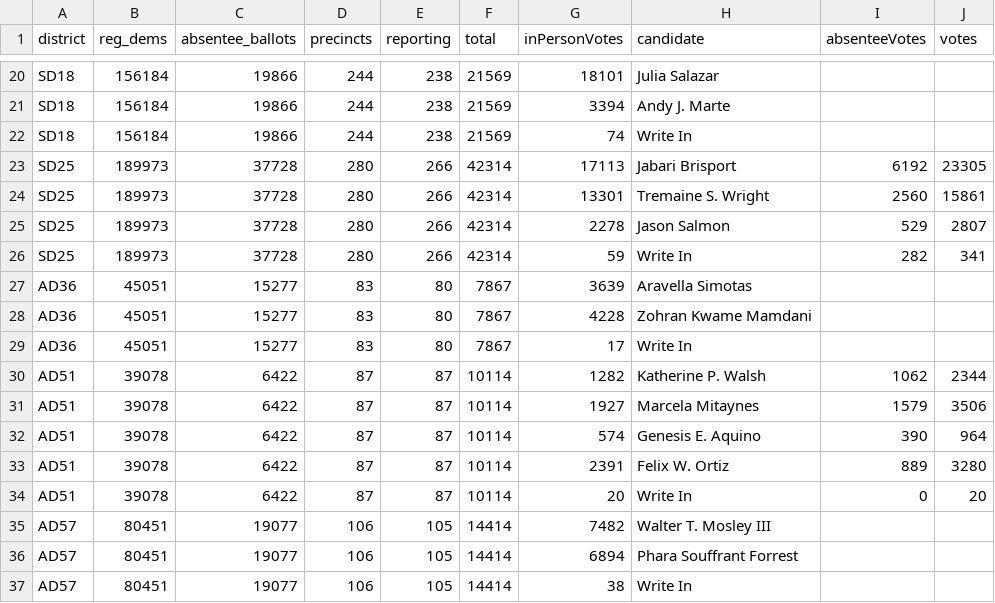
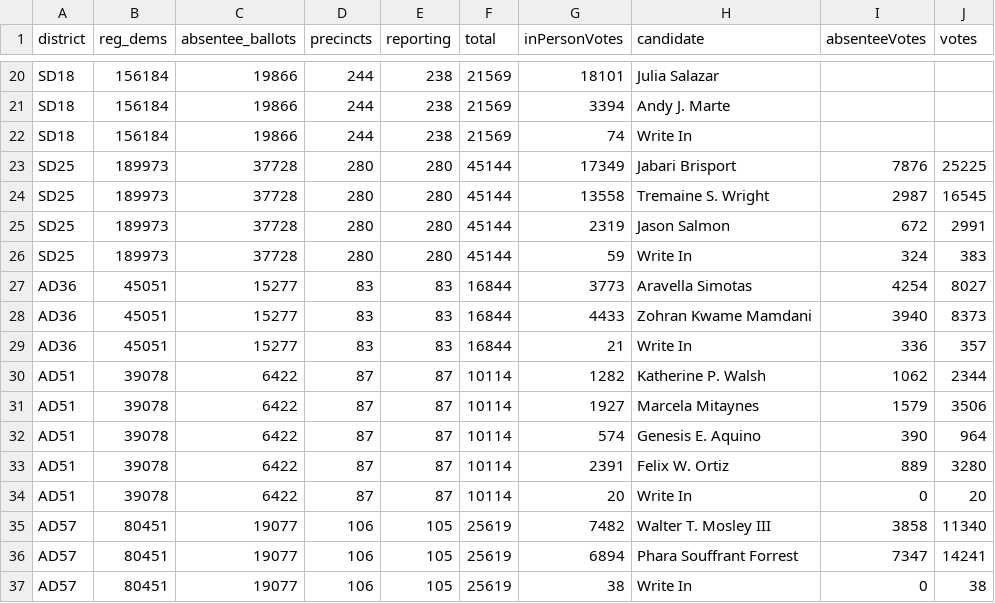
Before and after one commit to sabrinadchan/dsa-for-the-many, a TSV file: data/summary.tsv, drawn as a sheet; only a part is shown, gaps mark what is left out.

Commit message:
updated vote counts

```diff
--- a/data/summary.tsv
+++ b/data/summary.tsv
@@ -22,9 +22,9 @@ SD18	156184	19866	244	238	21569	3394	Andy J. Marte
 SD18	156184	19866	244	238	21569	74	Write In
-SD25	189973	37728	280	266	42314	17113	Jabari Brisport	6192	23305
-SD25	189973	37728	280	266	42314	13301	Tremaine S. Wright	2560	15861
-SD25	189973	37728	280	266	42314	2278	Jason Salmon	529	2807
-SD25	189973	37728	280	266	42314	59	Write In	282	341
-AD36	45051	15277	83	80	7867	3639	Aravella Simotas
-AD36	45051	15277	83	80	7867	4228	Zohran Kwame Mamdani
-AD36	45051	15277	83	80	7867	17	Write In
+SD25	189973	37728	280	280	45144	17349	Jabari Brisport	7876	25225
+SD25	189973	37728	280	280	45144	13558	Tremaine S. Wright	2987	16545
+SD25	189973	37728	280	280	45144	2319	Jason Salmon	672	2991
+SD25	189973	37728	280	280	45144	59	Write In	324	383
+AD36	45051	15277	83	83	16844	3773	Aravella Simotas	4254	8027
+AD36	45051	15277	83	83	16844	4433	Zohran Kwame Mamdani	3940	8373
+AD36	45051	15277	83	83	16844	21	Write In	336	357
 AD51	39078	6422	87	87	10114	1282	Katherine P. Walsh	1062	2344
@@ -34,4 +34,4 @@ AD51	39078	6422	87	87	10114	2391	Felix W. Ortiz	889	3280
 AD51	39078	6422	87	87	10114	20	Write In	0	20	
-AD57	80451	19077	106	105	14414	7482	Walter T. Mosley III
-AD57	80451	19077	106	105	14414	6894	Phara Souffrant Forrest
-AD57	80451	19077	106	105	14414	38	Write In
+AD57	80451	19077	106	105	25619	7482	Walter T. Mosley III	3858	11340
+AD57	80451	19077	106	105	25619	6894	Phara Souffrant Forrest	7347	14241
+AD57	80451	19077	106	105	25619	38	Write In 	0	38
```
Also changed, not shown: 3 other files.
